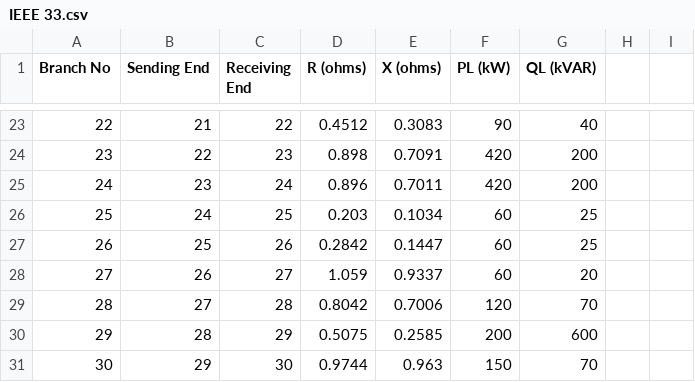
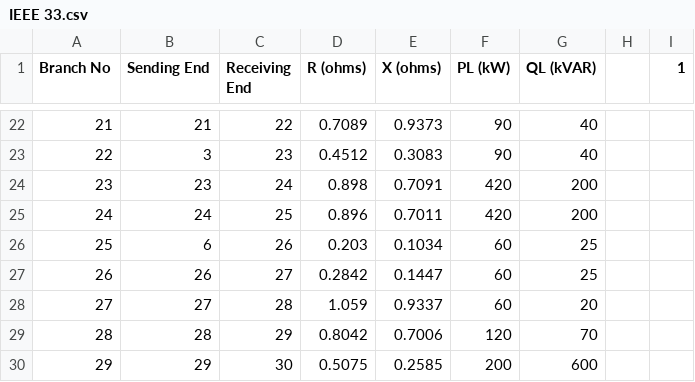
Before and after one commit to Joanna-yc-zhu/MSc-Project-Optimisation, a CSV file: IEEE 33.csv, drawn as a sheet; only a part is shown, gaps mark what is left out; addresses are those after the commit; the diff covers the shown part only; the diff names each change by its address in the sheet, - before the commit and + after, or states it on an @@ line.

```diff
--- a/IEEE 33.csv
+++ b/IEEE 33.csv
-I1: (empty)
+I1: 1
@@ column A (Branch No) renumbered between rows 2 and 32 @@
-D22 (R (ohms)): 0.4512
+D22 (R (ohms)): 0.7089
-E22 (X (ohms)): 0.3083
+E22 (X (ohms)): 0.9373
-B23 (Sending End): 22
+B23 (Sending End): 3
-D23 (R (ohms)): 0.898
+D23 (R (ohms)): 0.4512
-E23 (X (ohms)): 0.7091
+E23 (X (ohms)): 0.3083
-F23 (PL (kW)): 420
+F23 (PL (kW)): 90
-G23 (QL (kVAR)): 200
+G23 (QL (kVAR)): 40
-D24 (R (ohms)): 0.896
+D24 (R (ohms)): 0.898
-E24 (X (ohms)): 0.7011
+E24 (X (ohms)): 0.7091
-D25 (R (ohms)): 0.203
+D25 (R (ohms)): 0.896
-E25 (X (ohms)): 0.1034
+E25 (X (ohms)): 0.7011
-F25 (PL (kW)): 60
+F25 (PL (kW)): 420
-G25 (QL (kVAR)): 25
+G25 (QL (kVAR)): 200
-B26 (Sending End): 25
+B26 (Sending End): 6
-D26 (R (ohms)): 0.2842
+D26 (R (ohms)): 0.203
-E26 (X (ohms)): 0.1447
+E26 (X (ohms)): 0.1034
-D27 (R (ohms)): 1.059
+D27 (R (ohms)): 0.2842
-E27 (X (ohms)): 0.9337
+E27 (X (ohms)): 0.1447
-G27 (QL (kVAR)): 20
+G27 (QL (kVAR)): 25
-D28 (R (ohms)): 0.8042
+D28 (R (ohms)): 1.059
-E28 (X (ohms)): 0.7006
+E28 (X (ohms)): 0.9337
-F28 (PL (kW)): 120
+F28 (PL (kW)): 60
-G28 (QL (kVAR)): 70
+G28 (QL (kVAR)): 20
-D29 (R (ohms)): 0.5075
+D29 (R (ohms)): 0.8042
-E29 (X (ohms)): 0.2585
+E29 (X (ohms)): 0.7006
-F29 (PL (kW)): 200
+F29 (PL (kW)): 120
-G29 (QL (kVAR)): 600
+G29 (QL (kVAR)): 70
-D30 (R (ohms)): 0.9744
+D30 (R (ohms)): 0.5075
-E30 (X (ohms)): 0.963
+E30 (X (ohms)): 0.2585
-F30 (PL (kW)): 150
+F30 (PL (kW)): 200
-G30 (QL (kVAR)): 70
+G30 (QL (kVAR)): 600
```
Also changed, not shown: 1 added row, 1 removed row and 70 edited cells elsewhere in this file, 3 other files.
